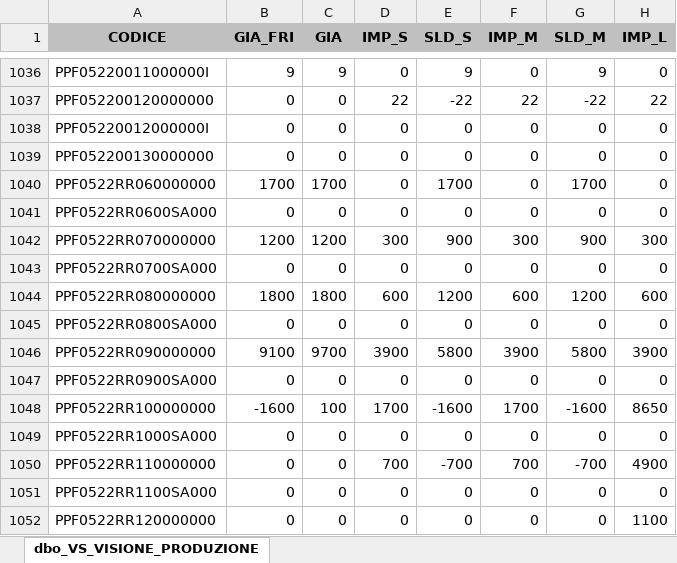
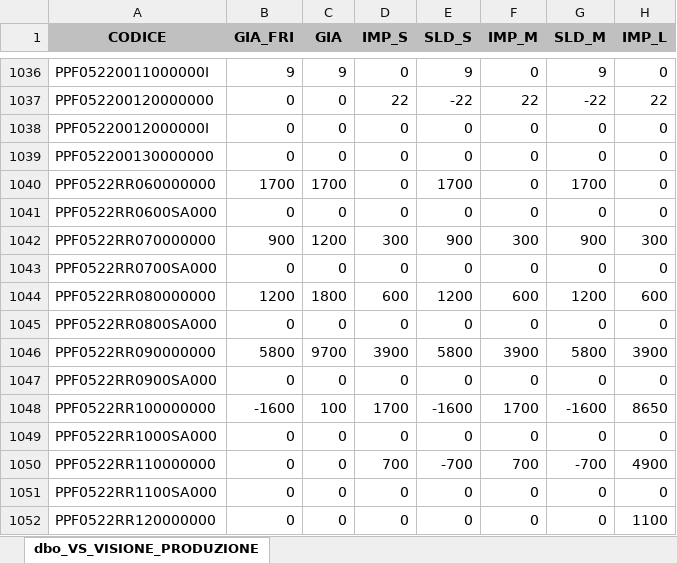
Before and after one commit to denis-safit/SAFiT, an Excel workbook: Avanzamento_access.xlsx, sheet dbo_VS_VISIONE_PRODUZIONE, drawn as a sheet; only a part is shown, gaps mark what is left out; values as stored, in another font and other column widths than the file's, no borders; the diff names each change by its address in the sheet, - before the commit and + after, or states it on an @@ line.

```diff
--- a/Avanzamento_access.xlsx (sheet dbo_VS_VISIONE_PRODUZIONE)
+++ b/Avanzamento_access.xlsx (sheet dbo_VS_VISIONE_PRODUZIONE)
-B1042 (GIA_FRI): 1200
+B1042 (GIA_FRI): 900
-B1044 (GIA_FRI): 1800
+B1044 (GIA_FRI): 1200
-B1046 (GIA_FRI): 9100
+B1046 (GIA_FRI): 5800
```
Also changed, not shown: righe_Ordini_ARCA.xlsx, 2 other files.
